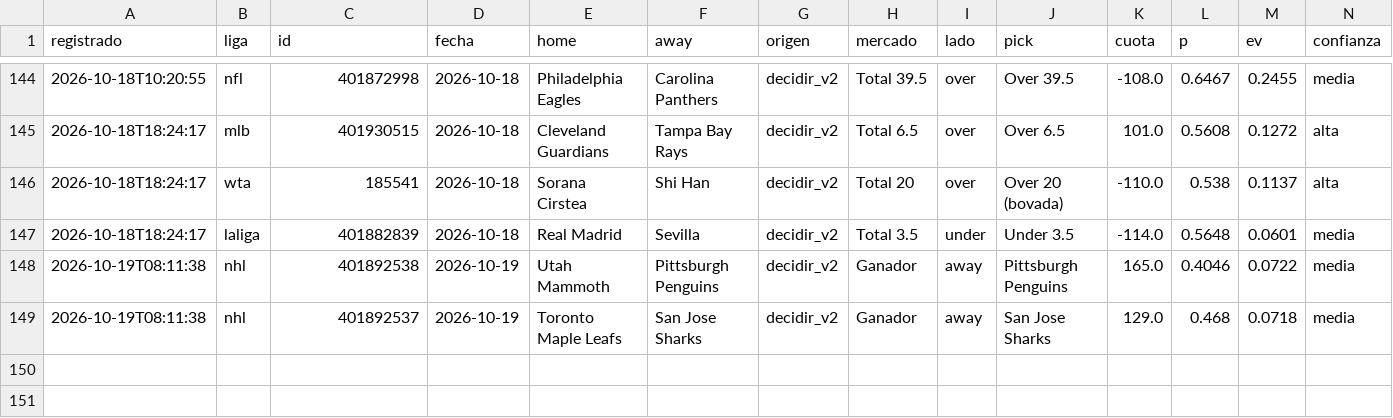
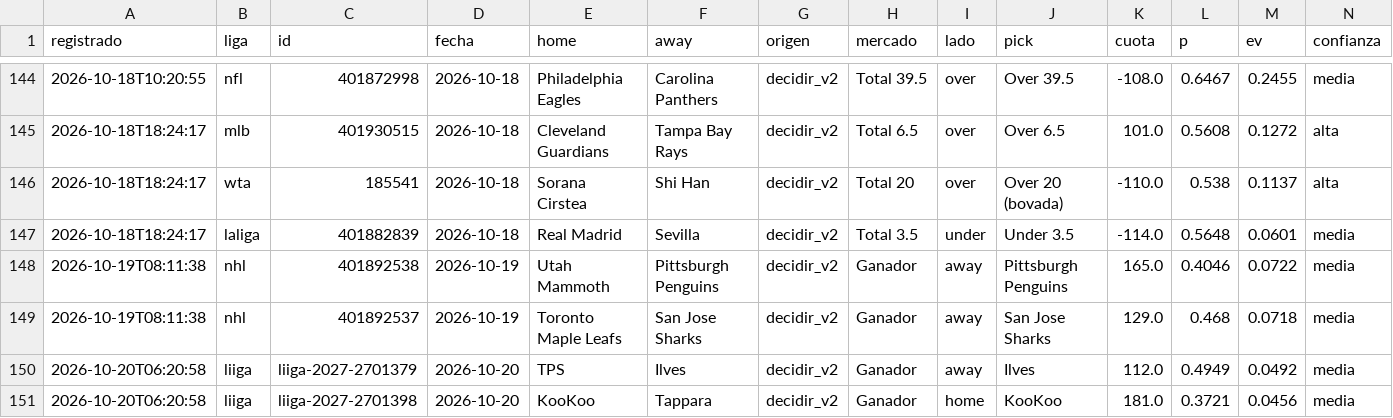
Before and after one commit to tenisman12/edgeline, a CSV file: salida/historial_picks_dia.csv, drawn as a sheet; only a part is shown, gaps mark what is left out; rows hold the shown columns only; the diff names each change by its address in the sheet, - before the commit and + after, or states it on an @@ line.

```diff
--- a/salida/historial_picks_dia.csv
+++ b/salida/historial_picks_dia.csv
+row 150: 2026-10-20T06:20:58 | liiga | liiga-2027-2701379 | 2026-10-20 | TPS | Ilves | decidir_v2 | Ganador | away | Ilves | 112.0 | 0.4949 | 0.0492 | media
+row 151: 2026-10-20T06:20:58 | liiga | liiga-2027-2701398 | 2026-10-20 | KooKoo | Tappara | decidir_v2 | Ganador | home | KooKoo | 181.0 | 0.3721 | 0.0456 | media
```
Also changed, not shown: salida/historial_calificado.csv, salida/historial_picks.csv, 52 other files.
